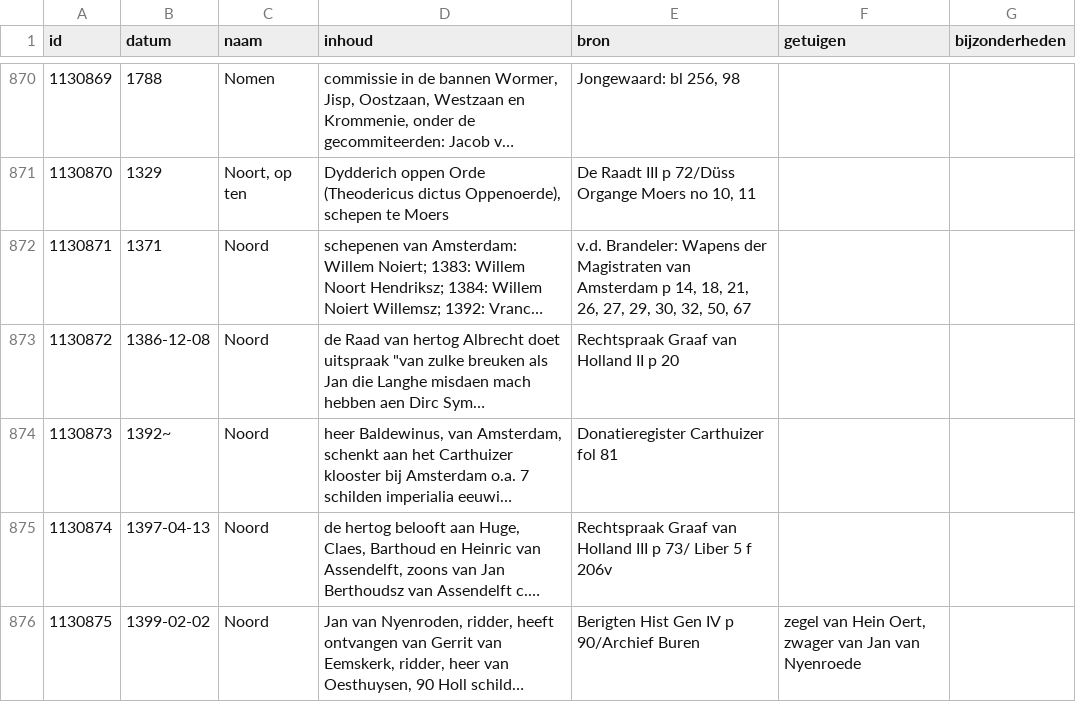
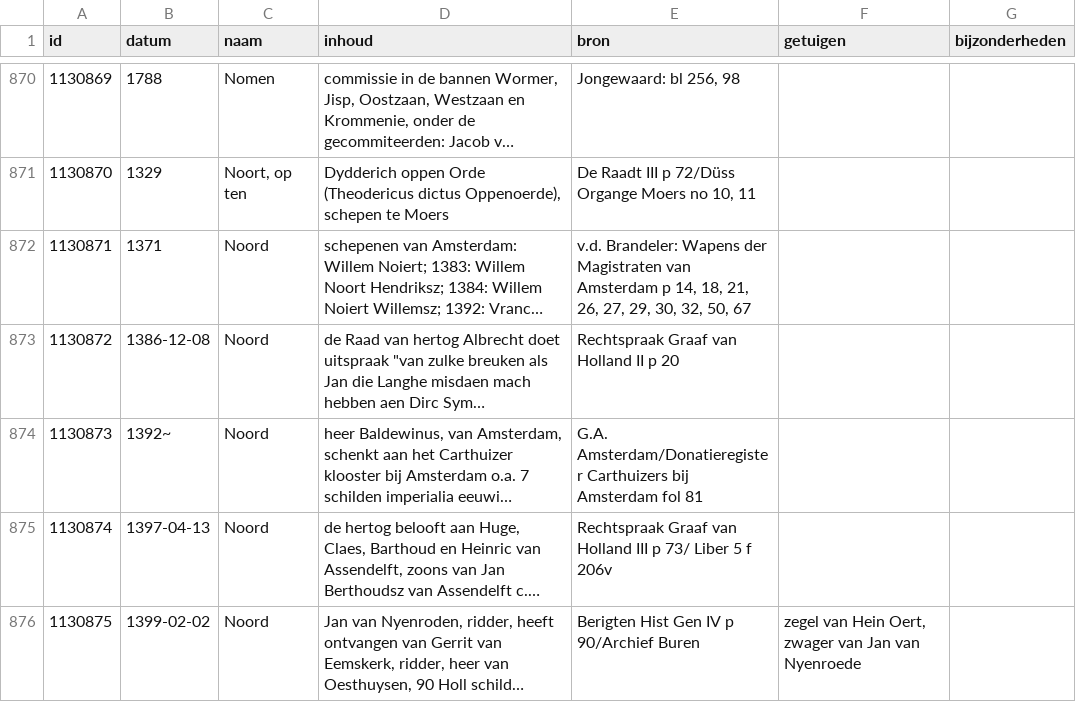
Before and after one commit to collectiegroesbeek/collectiegroesbeek-data, a CSV file: Coll Gr 1 N O.csv, drawn as a sheet; only a part is shown, gaps mark what is left out; long unchanged cells end in …; the diff covers the shown part only; the diff names each change by its address in the sheet, - before the commit and + after, or states it on an @@ line.

```diff
--- a/Coll Gr 1 N O.csv
+++ b/Coll Gr 1 N O.csv
-E874 (bron): Donatieregister Carthuizer fol 81
+E874 (bron): G.A. Amsterdam/Donatieregister Carthuizers bij Amsterdam fol 81
```
Also changed, not shown: 2 edited cells elsewhere in this file, Coll Gr 1 M.csv, Coll Gr 1 R.csv, 17 other files.
